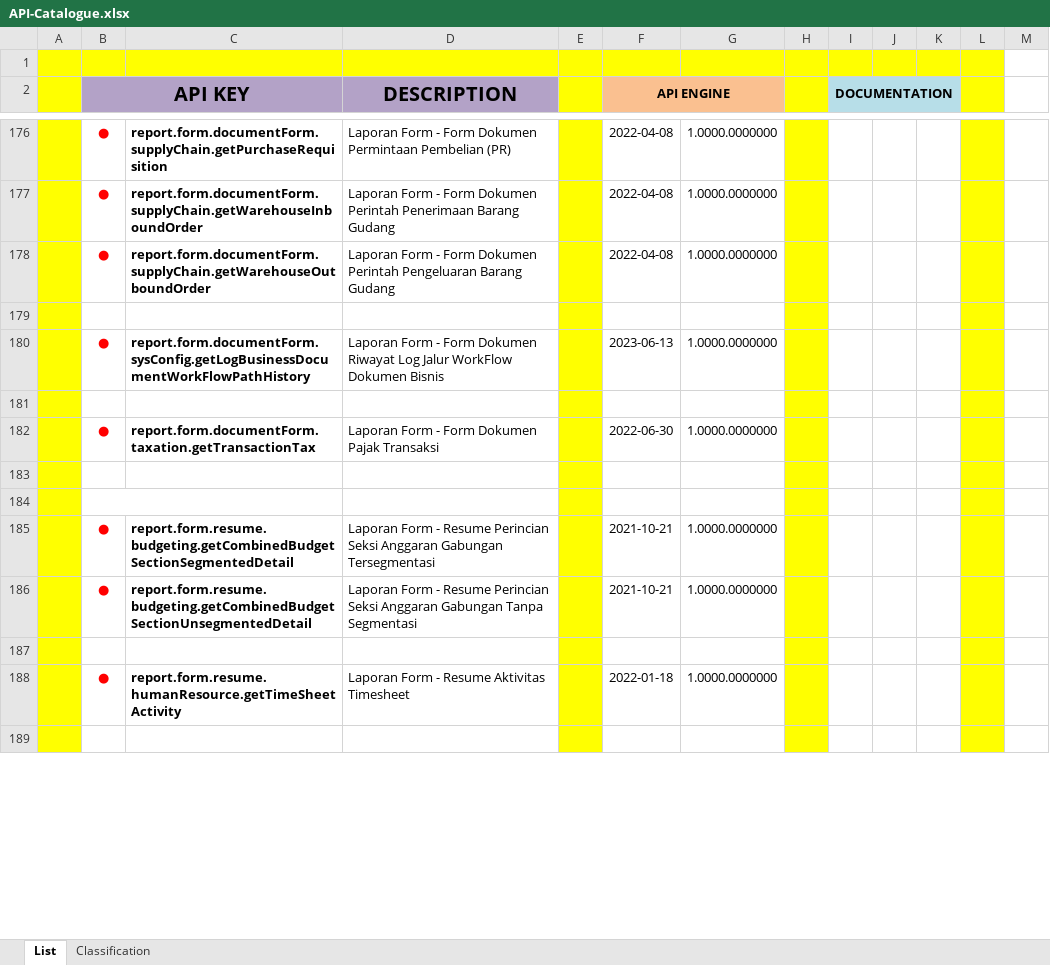
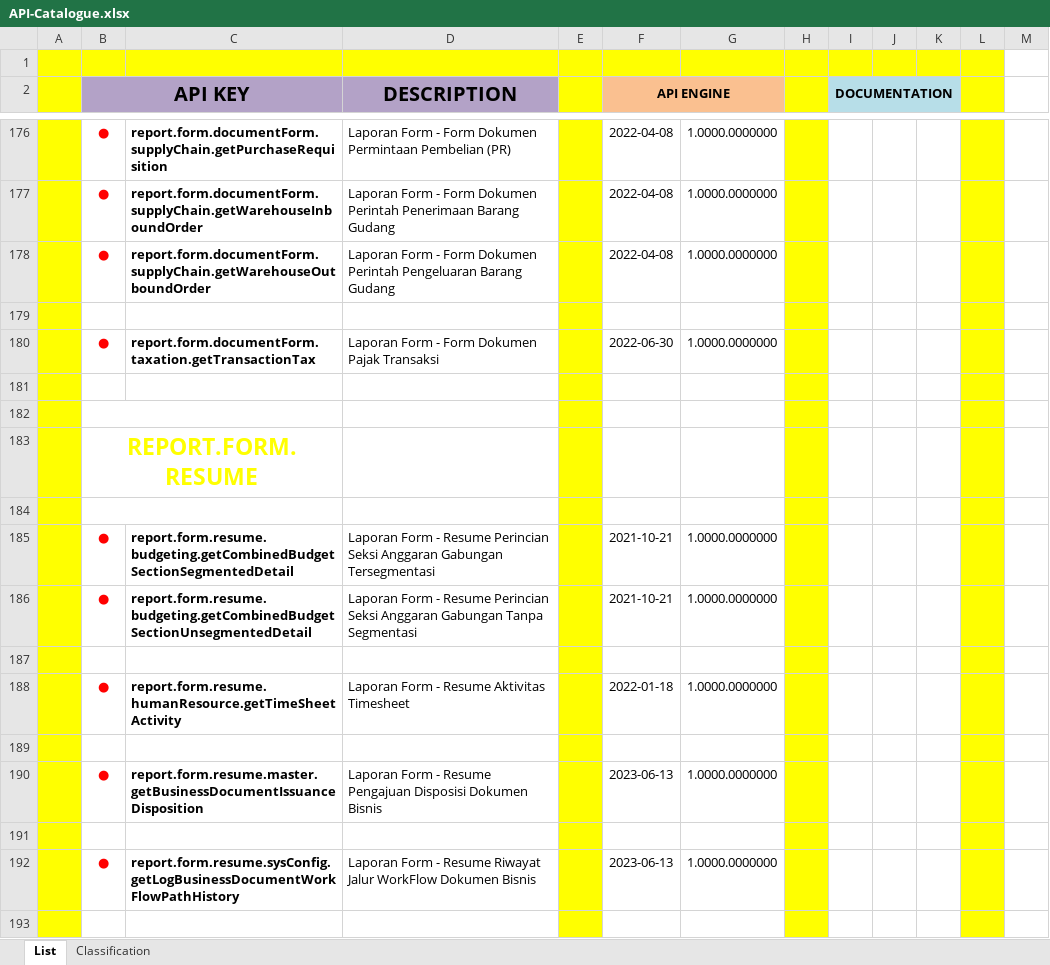
Before and after one commit to ptqdctechnologies/ERPReborn, an Excel workbook: Documentation/Documents/Blue Print/Documents - API/API-Catalogue.xlsx, sheet List, drawn as a sheet; only a part is shown, gaps mark what is left out; values as stored, in another font and other column widths than the file's, no borders; removed rows and columns are numbered as before the commit, all else as after; the diff names each change by its address in the sheet, - before the commit and + after, or states it on an @@ line.

```diff
--- a/Documentation/Documents/Blue Print/Documents - API/API-Catalogue.xlsx (sheet List)
+++ b/Documentation/Documents/Blue Print/Documents - API/API-Catalogue.xlsx (sheet List)
-row 180:  | ● | report.form.documentForm.sysConfig.getLogBusinessDocumentWorkFlowPathHistory | Laporan Form - Form Dokumen Riwayat Log Jalur WorkFlow Dokumen Bisnis |  | 2023-06-13 | 1.0000.0000000
-row 181: (empty)
+row 182: (empty)
+row 183:  | REPORT.FORM.RESUME
+row 189: (empty)
+row 190:  | ● | report.form.resume.master.getBusinessDocumentIssuanceDisposition | Laporan Form - Resume Pengajuan Disposisi Dokumen Bisnis |  | 2023-06-13 | 1.0000.0000000
+row 191: (empty)
+row 192:  | ● | report.form.resume.sysConfig.getLogBusinessDocumentWorkFlowPathHistory | Laporan Form - Resume Riwayat Jalur WorkFlow Dokumen Bisnis |  | 2023-06-13 | 1.0000.0000000
```
Also changed, not shown: 6 other files.
